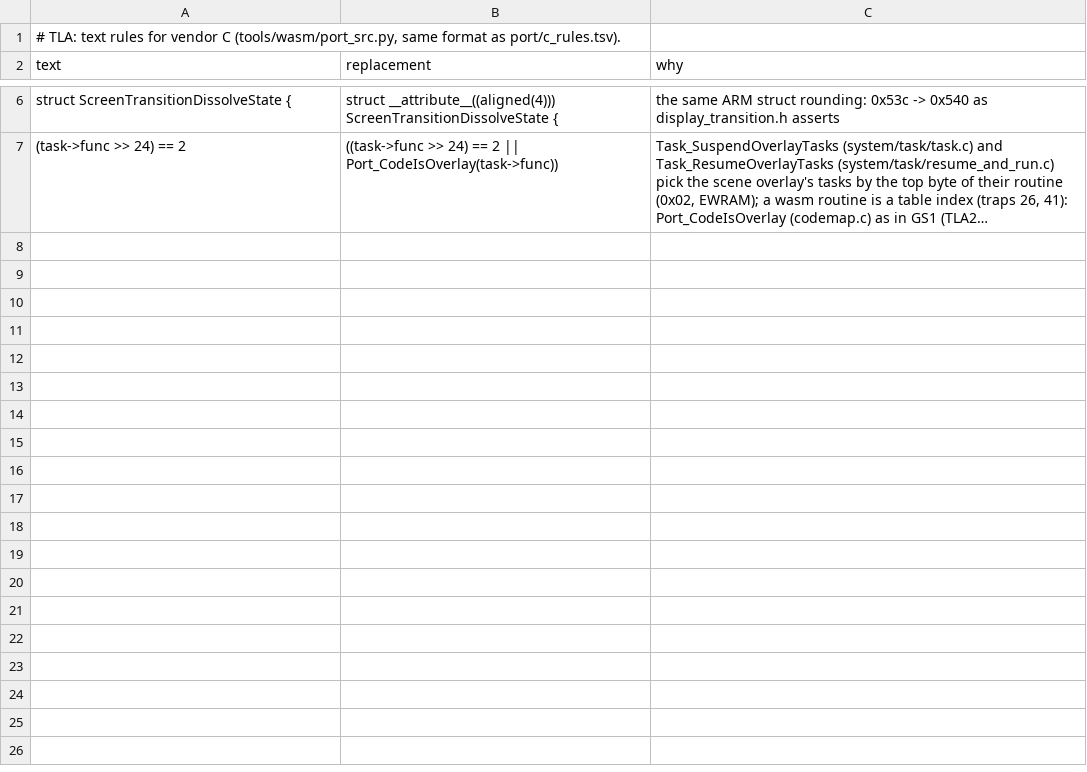
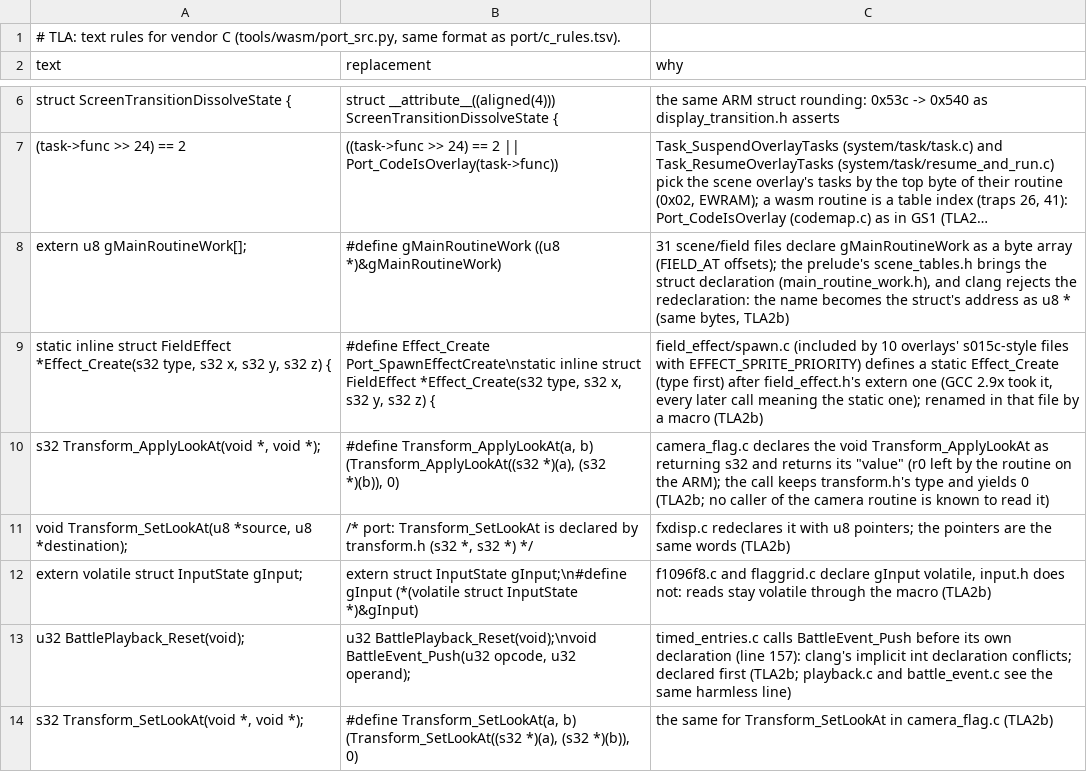
Before and after one commit to Sorikairox/golden-sun, a TSV file: port/tla/c_rules.tsv, drawn as a sheet; only a part is shown, gaps mark what is left out; long unchanged cells end in …; the diff names each change by its address in the sheet, - before the commit and + after, or states it on an @@ line.

```diff
--- a/port/tla/c_rules.tsv
+++ b/port/tla/c_rules.tsv
+row 8: extern u8 gMainRoutineWork[]; | #define gMainRoutineWork ((u8 *)&gMainRoutineWork) | 31 scene/field files declare gMainRoutineWork as a byte array (FIELD_AT offsets); the prelude's scene_tables.h brings the struct declaration (main_routine_work.h), and clang rejects the redeclaration: the name becomes the struct's address as u8 * (same bytes, TLA2b)
+row 9: static inline struct FieldEffect *Effect_Create(s32 type, s32 x, s32 y, s32 z) { | #define Effect_Create Port_SpawnEffectCreate\nstatic inline struct FieldEffect *Effect_Create(s32 type, s32 x, s32 y, s32 z) { | field_effect/spawn.c (included by 10 overlays' s015c-style files with EFFECT_SPRITE_PRIORITY) defines a static Effect_Create (type first) after field_effect.h's extern one (GCC 2.9x took it, every later call meaning the static one); renamed in that file by a macro (TLA2b)
+row 10: s32 Transform_ApplyLookAt(void *, void *); | #define Transform_ApplyLookAt(a, b) (Transform_ApplyLookAt((s32 *)(a), (s32 *)(b)), 0) | camera_flag.c declares the void Transform_ApplyLookAt as returning s32 and returns its "value" (r0 left by the routine on the ARM); the call keeps transform.h's type and yields 0 (TLA2b; no caller of the camera routine is known to read it)
+row 11: void Transform_SetLookAt(u8 *source, u8 *destination); | /* port: Transform_SetLookAt is declared by transform.h (s32 *, s32 *) */ | fxdisp.c redeclares it with u8 pointers; the pointers are the same words (TLA2b)
+row 12: extern volatile struct InputState gInput; | extern struct InputState gInput;\n#define gInput (*(volatile struct InputState *)&gInput) | f1096f8.c and flaggrid.c declare gInput volatile, input.h does not: reads stay volatile through the macro (TLA2b)
+row 13: u32 BattlePlayback_Reset(void); | u32 BattlePlayback_Reset(void);\nvoid BattleEvent_Push(u32 opcode, u32 operand); | timed_entries.c calls BattleEvent_Push before its own declaration (line 157): clang's implicit int declaration conflicts; declared first (TLA2b; playback.c and battle_event.c see the same harmless line)
+row 14: s32 Transform_SetLookAt(void *, void *); | #define Transform_SetLookAt(a, b) (Transform_SetLookAt((s32 *)(a), (s32 *)(b)), 0) | the same for Transform_SetLookAt in camera_flag.c (TLA2b)
```
Also changed, not shown: 1 other file.
